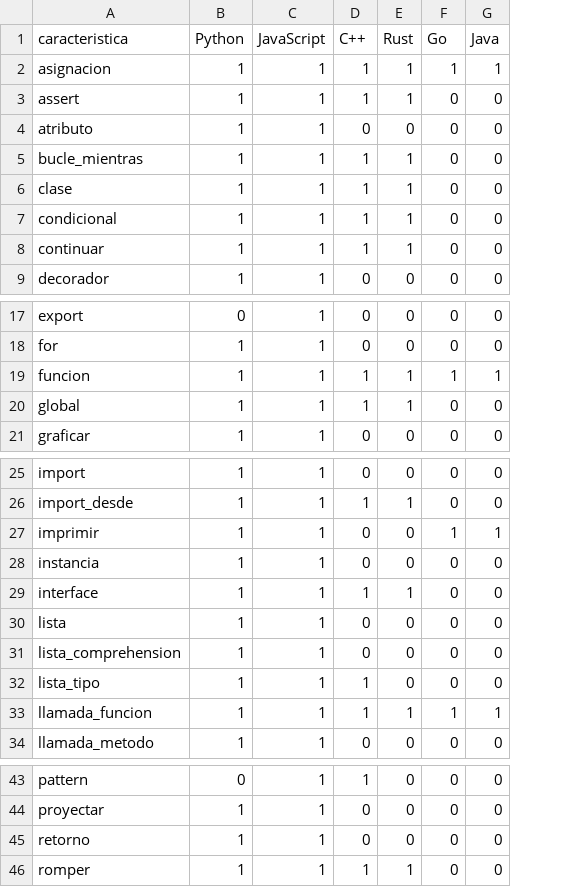
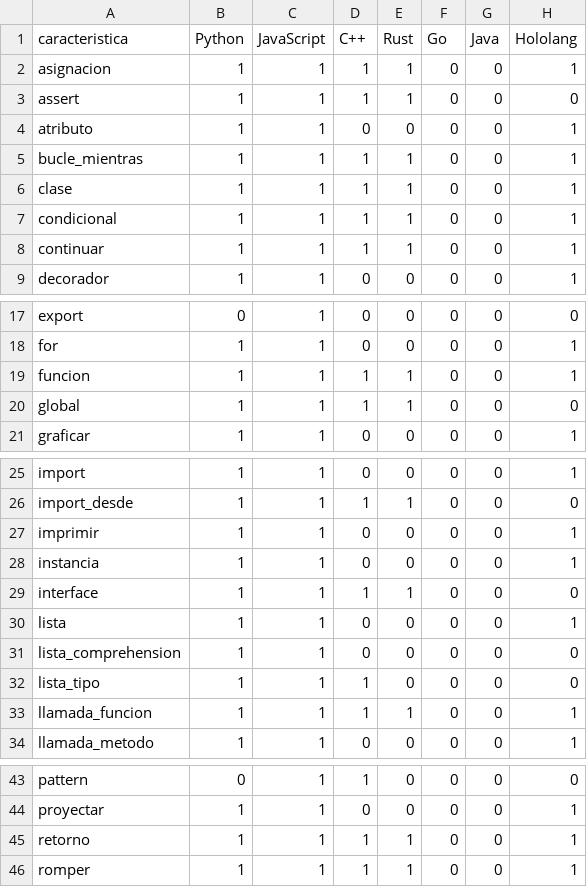
Before and after one commit to Alphonsus411/pCobra, a CSV file: docs/matriz_transpiladores.csv, drawn as a sheet; only a part is shown, gaps mark what is left out; the diff names each change by its address in the sheet, - before the commit and + after, or states it on an @@ line.

Commit message:
Add Hololang IR bridge for transpilers

```diff
--- a/docs/matriz_transpiladores.csv
+++ b/docs/matriz_transpiladores.csv
+column H (Hololang), rows 2-9: 1 | 0 | 1 | 1 | 1 | 1 | 1 | 1; rows 17-21: 0 | 1 | 1 | 0 | 1; rows 25-34: 1 | 0 | 1 | 1 | 0 | 1 | 0 | 0 | 1 | 1; rows 43-46: 0 | 1 | 1 | 1
-F2 (Go): 1
+F2 (Go): 0
-G2 (Java): 1
+G2 (Java): 0
-F19 (Go): 1
+F19 (Go): 0
-G19 (Java): 1
+G19 (Java): 0
-F27 (Go): 1
+F27 (Go): 0
-G27 (Java): 1
+G27 (Java): 0
-F33 (Go): 1
+F33 (Go): 0
-G33 (Java): 1
+G33 (Java): 0
-D45 (C++): 0
+D45 (C++): 1
-E45 (Rust): 0
+E45 (Rust): 1
```
Also changed, not shown: 6 other files.
